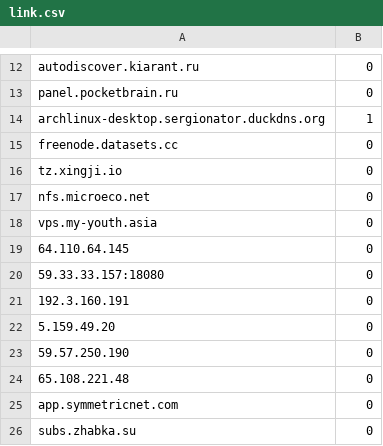
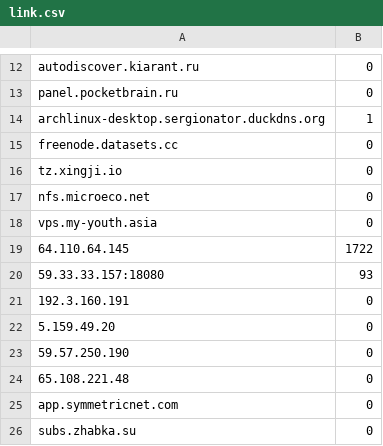
Before and after one commit to hkwgit2024/TVBOXZD2, a CSV file: link.csv, drawn as a sheet; only a part is shown, gaps mark what is left out.

```diff
--- a/link.csv
+++ b/link.csv
@@ -18,4 +18,4 @@ nfs.microeco.net,0
 vps.my-youth.asia,0
-64.110.64.145,0
-59.33.33.157:18080,0
+64.110.64.145,1722
+59.33.33.157:18080,93
 192.3.160.191,0
```
Also changed, not shown: 1 other file.
